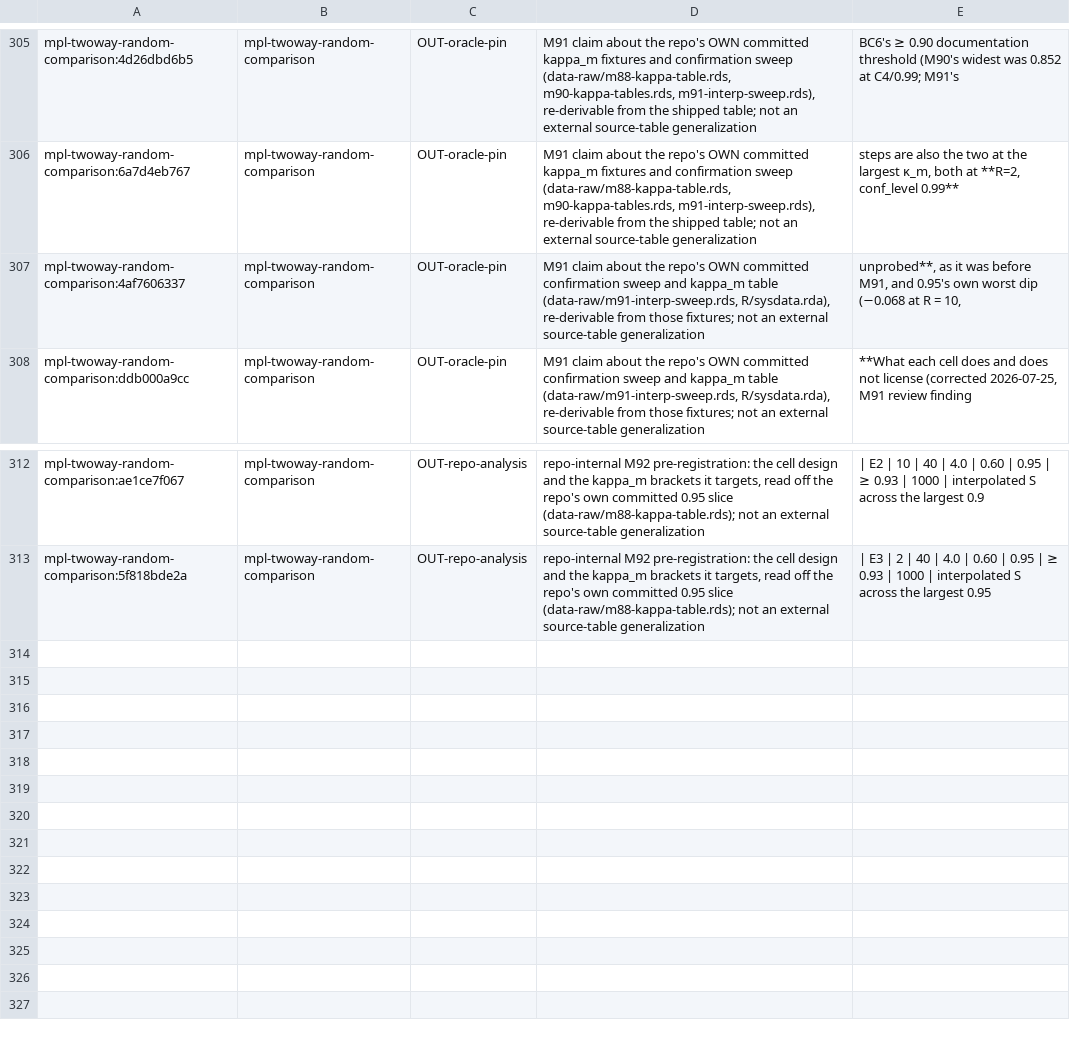
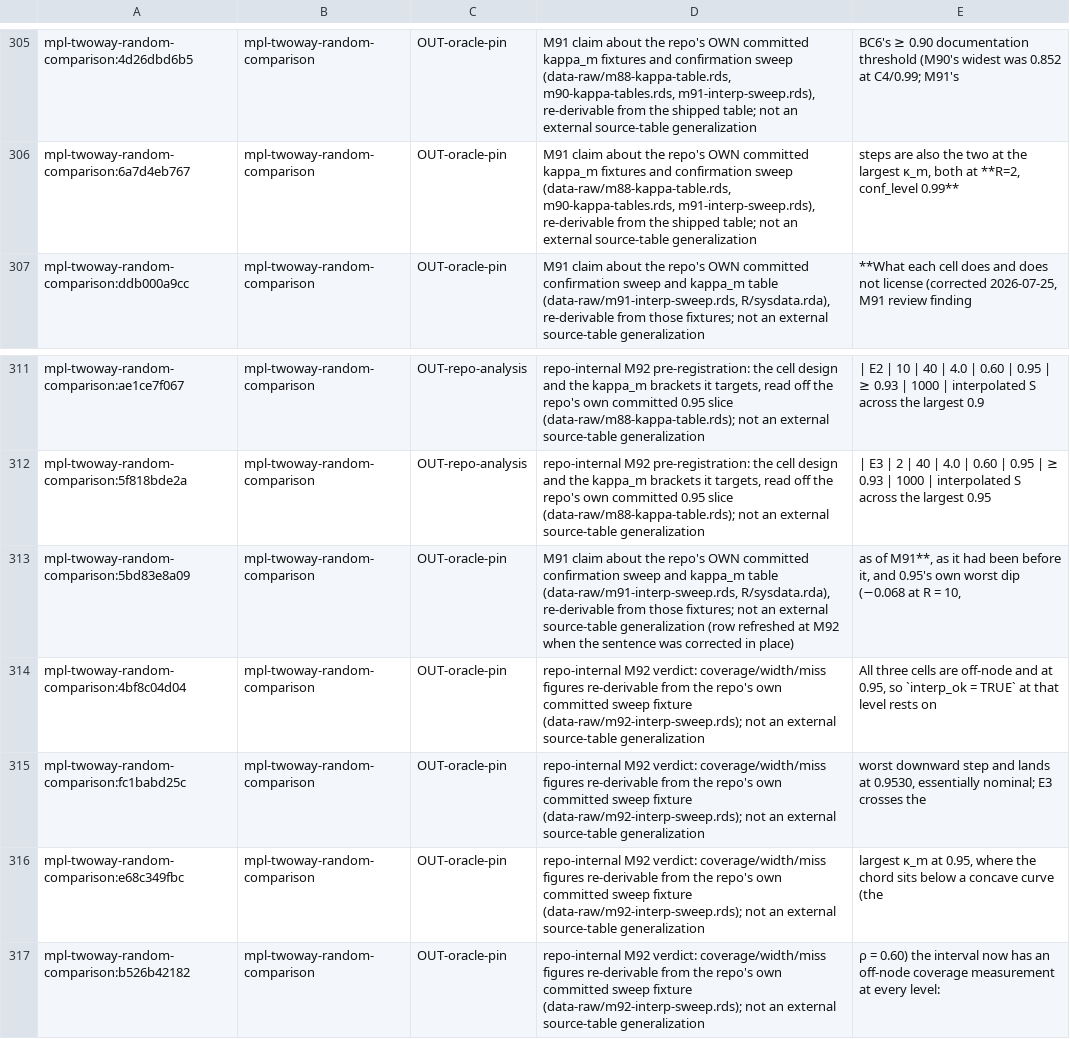
Before and after one commit to jmgirard/intraclass, a TSV file: data-raw/generalizing-claims-triage.tsv, drawn as a sheet; only a part is shown, gaps mark what is left out.

Commit message:
M92 T5: restate the interpolated-S evidence status at every claiming site

```diff
--- a/data-raw/generalizing-claims-triage.tsv
+++ b/data-raw/generalizing-claims-triage.tsv
@@ -306,3 +306,2 @@ mpl-twoway-random-comparison:4d26dbd6b5	mpl-twoway-random-comparison	OUT-oracle-
 mpl-twoway-random-comparison:6a7d4eb767	mpl-twoway-random-comparison	OUT-oracle-pin	M91 claim about the repo's OWN committed kappa_m fixtures and confirmation sweep (data-raw/m88-kappa-table.rds, m90-kappa-tables.rds, m91-interp-sweep.rds), re-derivable from the shipped table; not an external source-table generalization	steps are also the two at the largest κ_m, both at **R=2, conf_level 0.99**
-mpl-twoway-random-comparison:4af7606337	mpl-twoway-random-comparison	OUT-oracle-pin	M91 claim about the repo's OWN committed confirmation sweep and kappa_m table (data-raw/m91-interp-sweep.rds, R/sysdata.rda), re-derivable from those fixtures; not an external source-table generalization	unprobed**, as it was before M91, and 0.95's own worst dip (−0.068 at R = 10,
 mpl-twoway-random-comparison:ddb000a9cc	mpl-twoway-random-comparison	OUT-oracle-pin	M91 claim about the repo's OWN committed confirmation sweep and kappa_m table (data-raw/m91-interp-sweep.rds, R/sysdata.rda), re-derivable from those fixtures; not an external source-table generalization	**What each cell does and does not license (corrected 2026-07-25, M91 review finding
@@ -313 +312,6 @@ mpl-twoway-random-comparison:ae1ce7f067	mpl-twoway-random-comparison	OUT-repo-an
 mpl-twoway-random-comparison:5f818bde2a	mpl-twoway-random-comparison	OUT-repo-analysis	repo-internal M92 pre-registration: the cell design and the kappa_m brackets it targets, read off the repo's own committed 0.95 slice (data-raw/m88-kappa-table.rds); not an external source-table generalization	| E3 | 2 | 40 | 4.0 | 0.60 | 0.95 | ≥ 0.93 | 1000 | interpolated S across the largest 0.95
+mpl-twoway-random-comparison:5bd83e8a09	mpl-twoway-random-comparison	OUT-oracle-pin	M91 claim about the repo's OWN committed confirmation sweep and kappa_m table (data-raw/m91-interp-sweep.rds, R/sysdata.rda), re-derivable from those fixtures; not an external source-table generalization (row refreshed at M92 when the sentence was corrected in place)	as of M91**, as it had been before it, and 0.95's own worst dip (−0.068 at R = 10,
+mpl-twoway-random-comparison:4bf8c04d04	mpl-twoway-random-comparison	OUT-oracle-pin	repo-internal M92 verdict: coverage/width/miss figures re-derivable from the repo's own committed sweep fixture (data-raw/m92-interp-sweep.rds); not an external source-table generalization	All three cells are off-node and at 0.95, so `interp_ok = TRUE` at that level rests on
+mpl-twoway-random-comparison:fc1babd25c	mpl-twoway-random-comparison	OUT-oracle-pin	repo-internal M92 verdict: coverage/width/miss figures re-derivable from the repo's own committed sweep fixture (data-raw/m92-interp-sweep.rds); not an external source-table generalization	worst downward step and lands at 0.9530, essentially nominal; E3 crosses the
+mpl-twoway-random-comparison:e68c349fbc	mpl-twoway-random-comparison	OUT-oracle-pin	repo-internal M92 verdict: coverage/width/miss figures re-derivable from the repo's own committed sweep fixture (data-raw/m92-interp-sweep.rds); not an external source-table generalization	largest κ_m at 0.95, where the chord sits below a concave curve (the
+mpl-twoway-random-comparison:b526b42182	mpl-twoway-random-comparison	OUT-oracle-pin	repo-internal M92 verdict: coverage/width/miss figures re-derivable from the repo's own committed sweep fixture (data-raw/m92-interp-sweep.rds); not an external source-table generalization	ρ = 0.60) the interval now has an off-node coverage measurement at every level:
```
Also changed, not shown: 6 other files.
